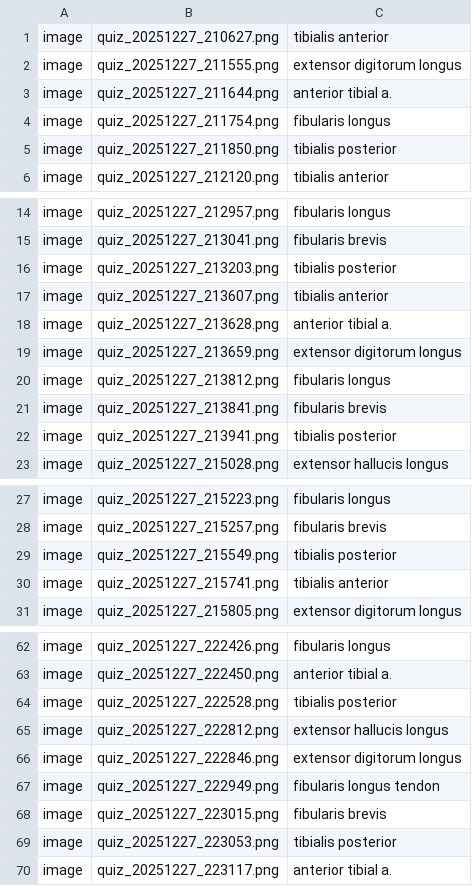
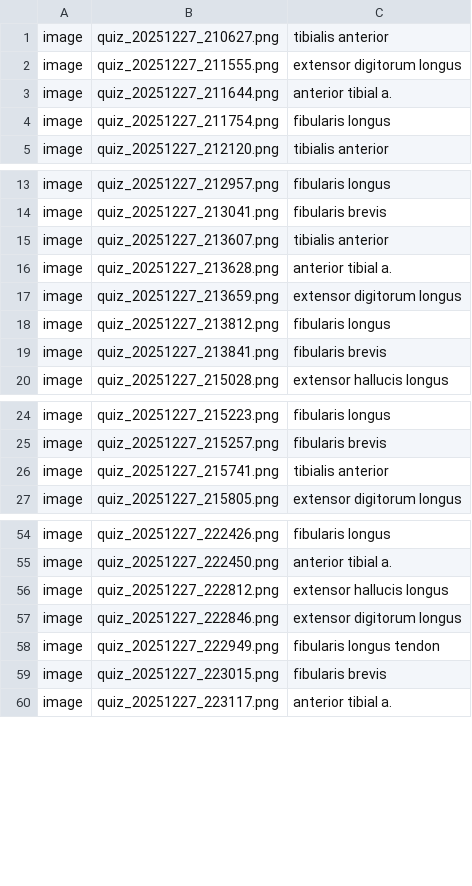
Before and after one commit to mnbvcxz850107/slide-master, a CSV file: anatomy.csv, drawn as a sheet; only a part is shown, gaps mark what is left out; the diff covers the shown part only.

Commit message:
anatomy.csv

```diff
--- a/anatomy.csv
+++ b/anatomy.csv
@@ -4,3 +4,2 @@ image,quiz_20251227_211644.png,anterior tibial a.
 image,quiz_20251227_211754.png,fibularis longus
-image,quiz_20251227_211850.png,tibialis posterior
 image,quiz_20251227_212120.png,tibialis anterior
@@ -15,3 +14,2 @@ image,quiz_20251227_212957.png,fibularis longus
 image,quiz_20251227_213041.png,fibularis brevis
-image,quiz_20251227_213203.png,tibialis posterior
 image,quiz_20251227_213607.png,tibialis anterior
@@ -21,3 +19,2 @@ image,quiz_20251227_213812.png,fibularis longus
 image,quiz_20251227_213841.png,fibularis brevis
-image,quiz_20251227_213941.png,tibialis posterior
 image,quiz_20251227_215028.png,extensor hallucis longus
@@ -28,3 +25,2 @@ image,quiz_20251227_215223.png,fibularis longus
 image,quiz_20251227_215257.png,fibularis brevis
-image,quiz_20251227_215549.png,tibialis posterior
 image,quiz_20251227_215741.png,tibialis anterior
@@ -63,3 +55,2 @@ image,quiz_20251227_222426.png,fibularis longus
 image,quiz_20251227_222450.png,anterior tibial a.
-image,quiz_20251227_222528.png,tibialis posterior
 image,quiz_20251227_222812.png,extensor hallucis longus
@@ -68,3 +59,2 @@ image,quiz_20251227_222949.png,fibularis longus tendon
 image,quiz_20251227_223015.png,fibularis brevis
-image,quiz_20251227_223053.png,tibialis posterior
 image,quiz_20251227_223117.png,anterior tibial a.
```
Also changed, not shown: 4 removed rows elsewhere in this file.
